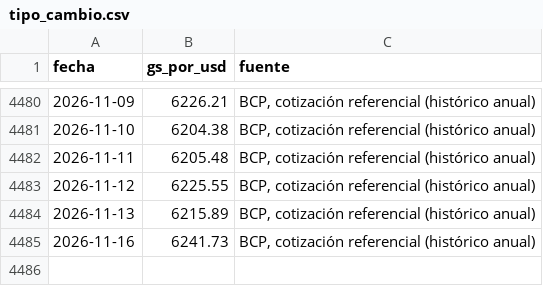
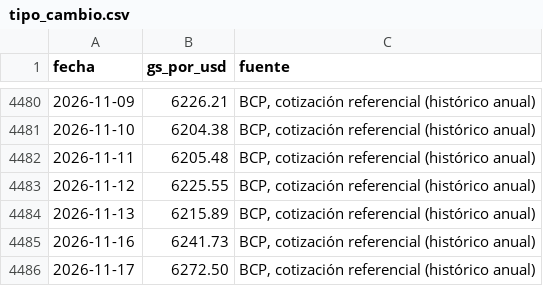
Before and after one commit to alanhlopez/petropar-tracker, a CSV file: data/tipo_cambio.csv, drawn as a sheet; only a part is shown, gaps mark what is left out.

```diff
--- a/data/tipo_cambio.csv
+++ b/data/tipo_cambio.csv
@@ -4485 +4485,2 @@ fecha,gs_por_usd,fuente
 2026-11-16,6241.73,"BCP, cotización referencial (histórico anual)"
+2026-11-17,6272.50,"BCP, cotización referencial (histórico anual)"
```
Also changed, not shown: 1 other file.
